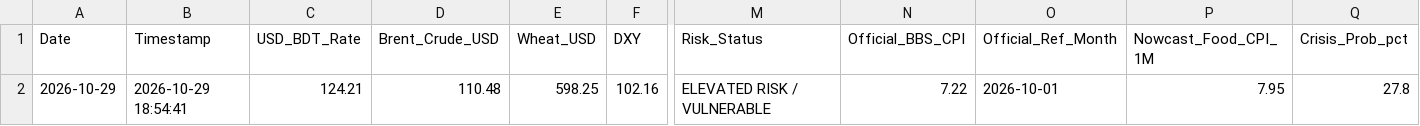
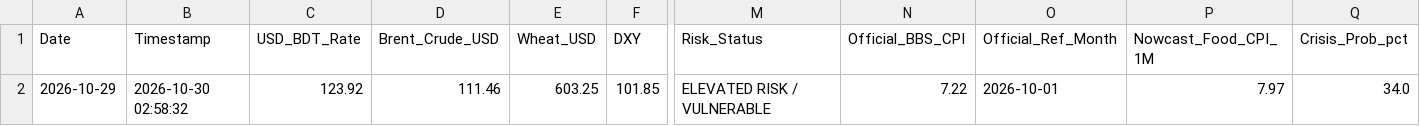
Before and after one commit to Mahedi8x/ai_economic, a CSV file: data/processed/nowcast_log.csv, drawn as a sheet; only a part is shown, gaps mark what is left out; removed rows and columns are numbered as before the commit, all else as after; rows hold the shown columns only; the diff names each change by its address in the sheet, - before the commit and + after, or states it on an @@ line.

```diff
--- a/data/processed/nowcast_log.csv
+++ b/data/processed/nowcast_log.csv
-row 2: 2026-10-29 | 2026-10-29 18:54:41 | 124.21 | 110.48 | 598.25 | 102.16 | ELEVATED RISK / VULNERABLE | 7.22 | 2026-10-01 | 7.95 | 27.8
+row 2: 2026-10-29 | 2026-10-30 02:58:32 | 123.92 | 111.46 | 603.25 | 101.85 | ELEVATED RISK / VULNERABLE | 7.22 | 2026-10-01 | 7.97 | 34.0
```
Also changed, not shown: data/raw/daily_live_market_prices.csv, nowcast_log.csv, 36 other files.
